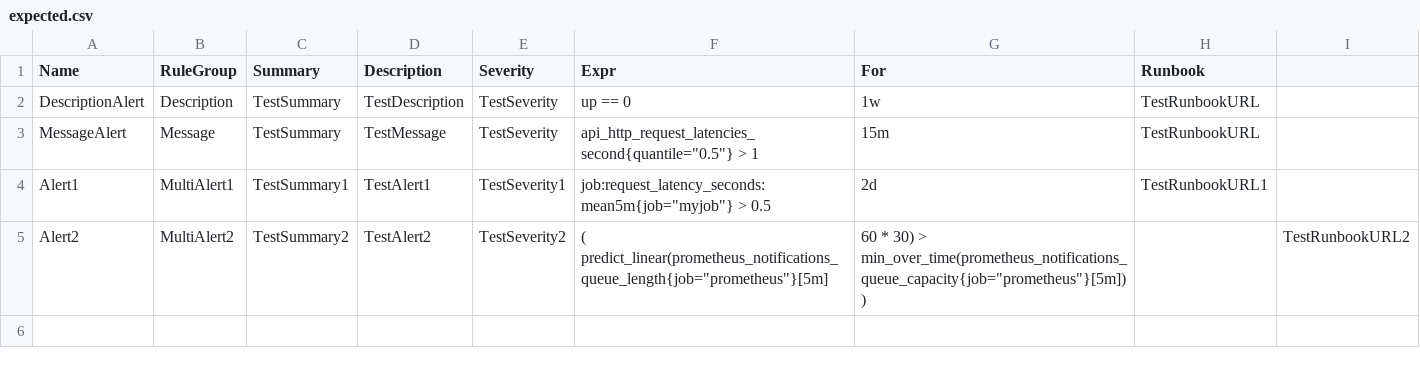
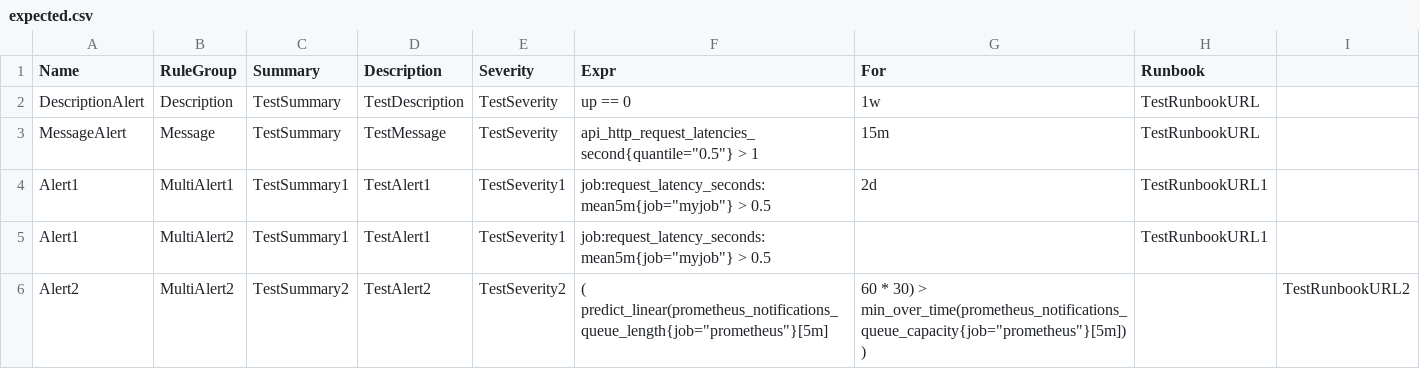
Before and after one commit to plexsystems/promdoc, a CSV file: examples/csv/expected.csv, drawn as a sheet.

Commit message:
Feat/export as html table (#22)
* feat(generate): Extract Expr and For fields from prometheus alert rule

* Add backticks for inline code

* feat: Add option to export as HTML

```diff
--- a/examples/csv/expected.csv
+++ b/examples/csv/expected.csv
@@ -4,2 +4,3 @@ MessageAlert,Message,TestSummary,TestMessage,TestSeverity,api_http_request_laten
 Alert1,MultiAlert1,TestSummary1,TestAlert1,TestSeverity1,job:request_latency_seconds:mean5m{job="myjob"} > 0.5,2d,TestRunbookURL1
+Alert1,MultiAlert2,TestSummary1,TestAlert1,TestSeverity1,job:request_latency_seconds:mean5m{job="myjob"} > 0.5,,TestRunbookURL1
 Alert2,MultiAlert2,TestSummary2,TestAlert2,TestSeverity2,(   predict_linear(prometheus_notifications_queue_length{job="prometheus"}[5m], 60 * 30) >   min_over_time(prometheus_notifications_queue_capacity{job="prometheus"}[5m]) ),,TestRunbookURL2
```
Also changed, not shown: 9 other files.
